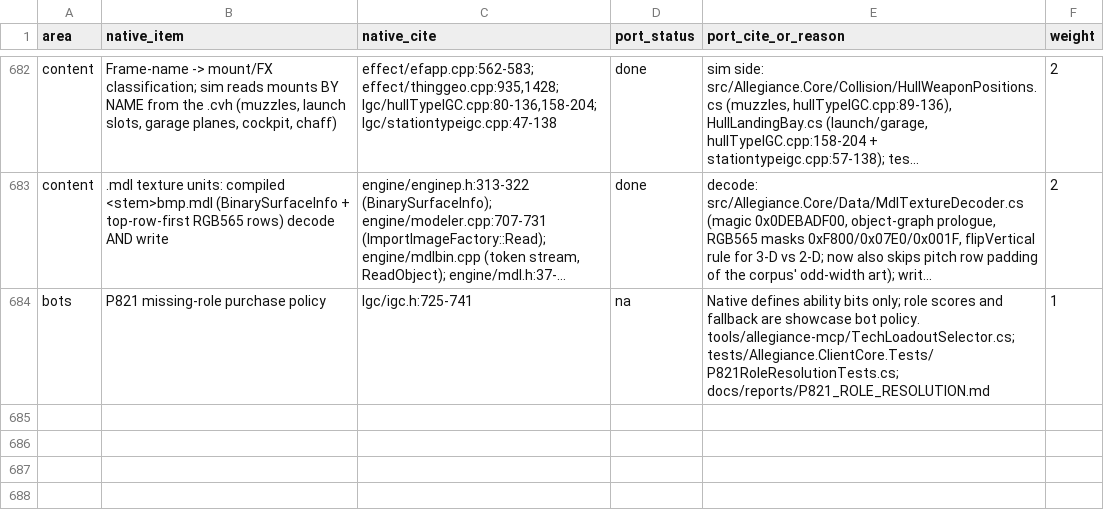
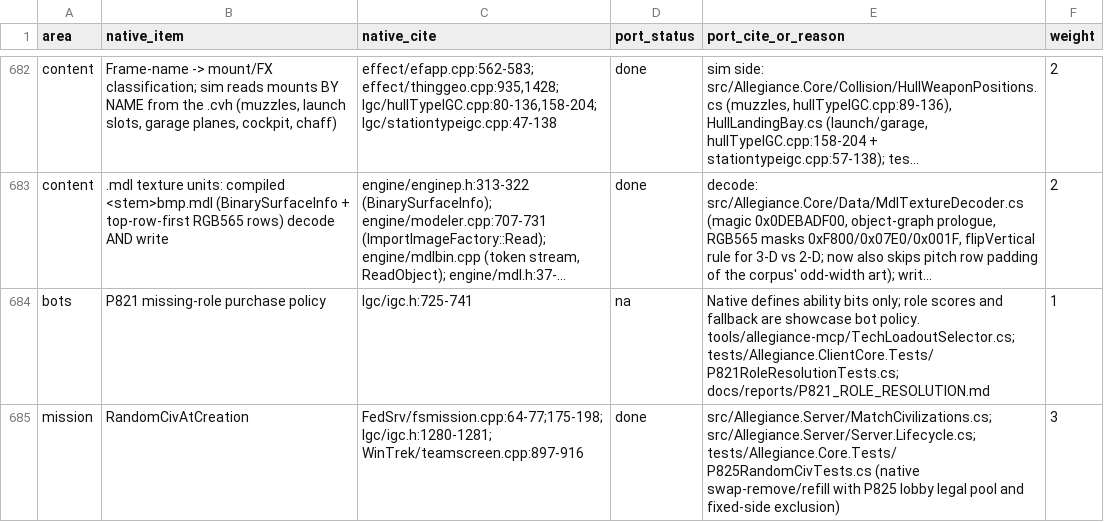
Before and after one commit to dominusbelial/AllegianceCore-public, a CSV file: docs/parity/parity-matrix.csv, drawn as a sheet; only a part is shown, gaps mark what is left out; long unchanged cells end in …; the diff names each change by its address in the sheet, - before the commit and + after, or states it on an @@ line.

```diff
--- a/docs/parity/parity-matrix.csv
+++ b/docs/parity/parity-matrix.csv
+row 685: mission | RandomCivAtCreation | FedSrv/fsmission.cpp:64-77;175-198; Igc/igc.h:1280-1281; WinTrek/teamscreen.cpp:897-916 | done | src/Allegiance.Server/MatchCivilizations.cs; src/Allegiance.Server/Server.Lifecycle.cs; tests/Allegiance.Core.Tests/P825RandomCivTests.cs (native swap-remove/refill with P825 lobby legal pool and fixed-side exclusion) | 3
```
Also changed, not shown: 21 other files.
